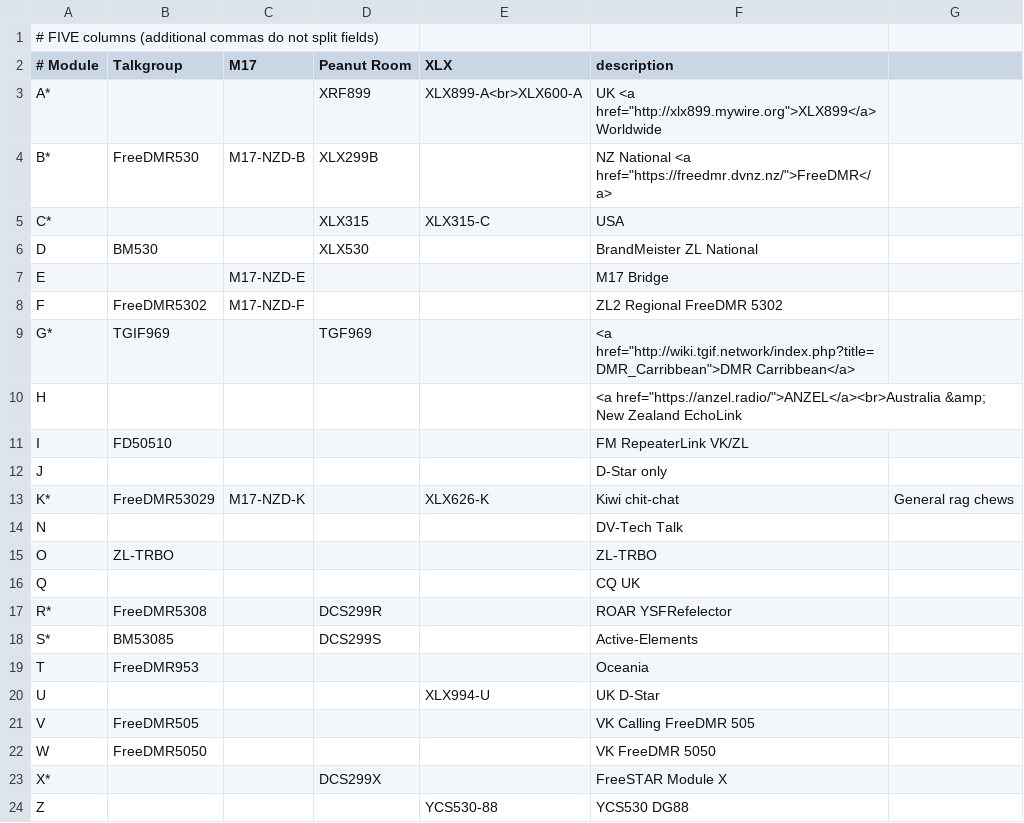
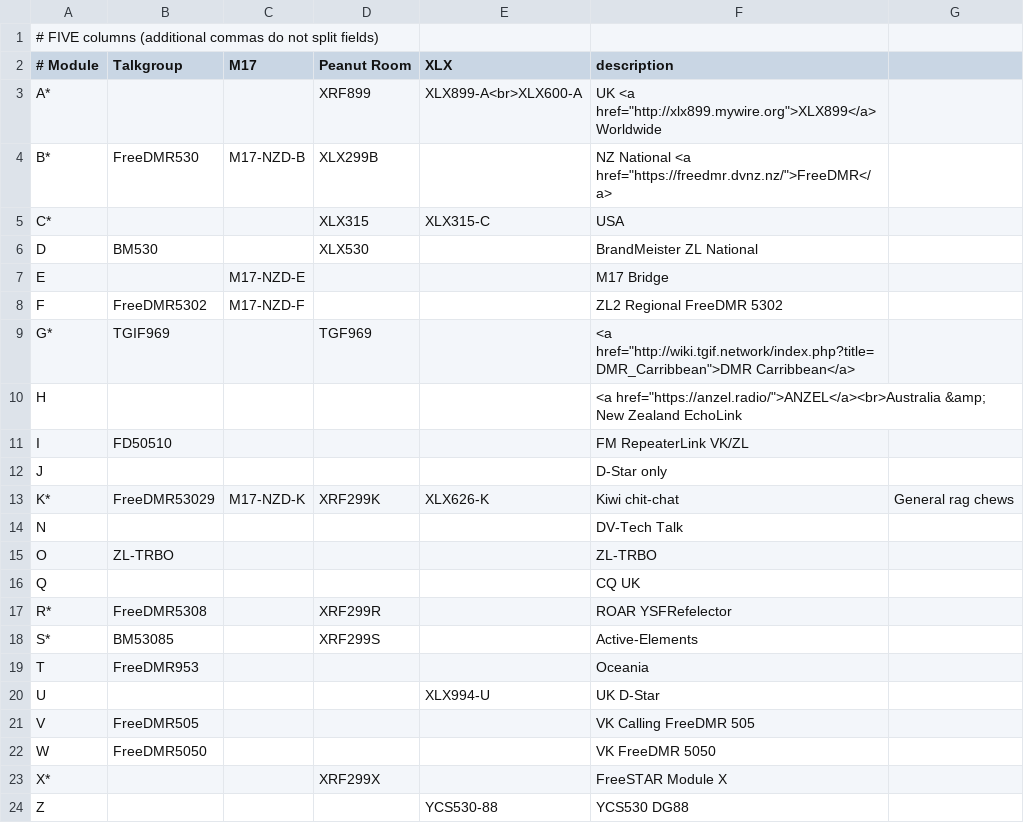
Before and after one commit to DigitalVoiceNZ/xlx299, a CSV file: pgs/modules.csv, drawn as a sheet.

Commit message:
update module definitions, links, Peanut names

```diff
--- a/pgs/modules.csv
+++ b/pgs/modules.csv
@@ -12,3 +12,3 @@ I,  FD50510     ,           ,        ,         , FM RepeaterLink VK/ZL
 J,              ,           ,        ,         , D-Star only
-K*, FreeDMR53029, M17-NZD-K ,        , XLX626-K, Kiwi chit-chat, General rag chews
+K*, FreeDMR53029, M17-NZD-K , XRF299K, XLX626-K, Kiwi chit-chat, General rag chews
 N,              ,           ,        ,         , DV-Tech Talk
@@ -16,4 +16,4 @@ O,  ZL-TRBO     ,           ,        ,         , ZL-TRBO
 Q,              ,           ,        ,         , CQ UK
-R*, FreeDMR5308 ,           , DCS299R,         , ROAR YSFRefelector
-S*, BM53085     ,           , DCS299S,         , Active-Elements
+R*, FreeDMR5308 ,           , XRF299R,         , ROAR YSFRefelector
+S*, BM53085     ,           , XRF299S,         , Active-Elements
 T,  FreeDMR953  ,           ,        ,         , Oceania
@@ -22,3 +22,3 @@ V,  FreeDMR505  ,           ,        ,         , VK Calling FreeDMR 505
 W,  FreeDMR5050 ,           ,        ,         , VK FreeDMR 5050
-X*,             ,           , DCS299X,         , FreeSTAR Module X
+X*,             ,           , XRF299X,         , FreeSTAR Module X
 Z,              ,           ,        , YCS530-88, YCS530 DG88
```
